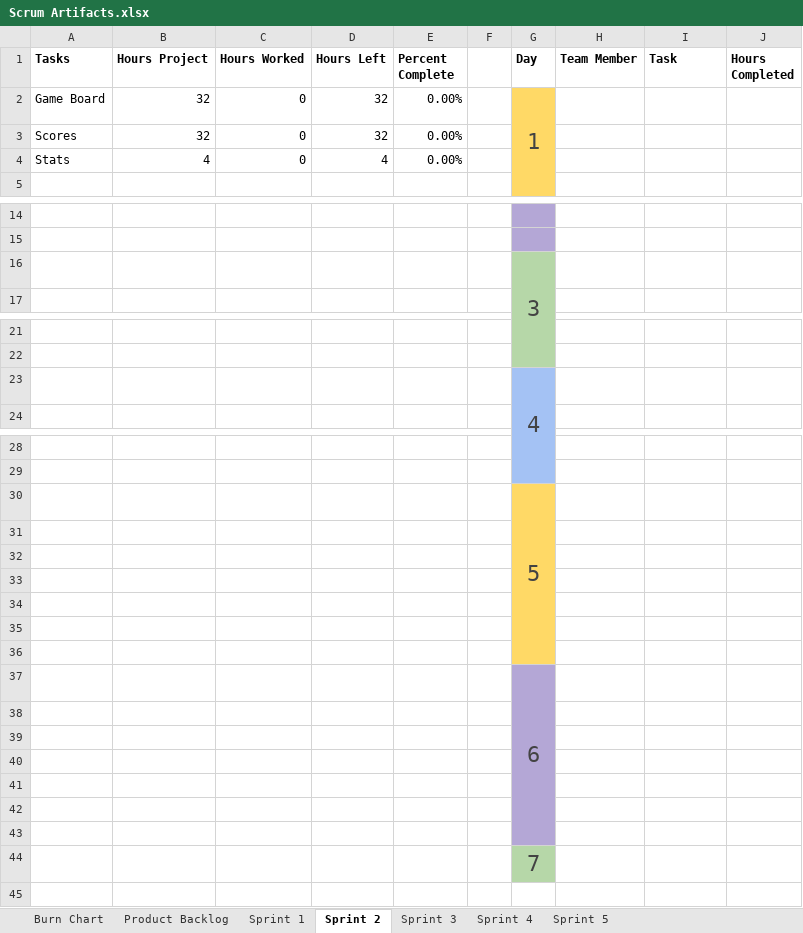
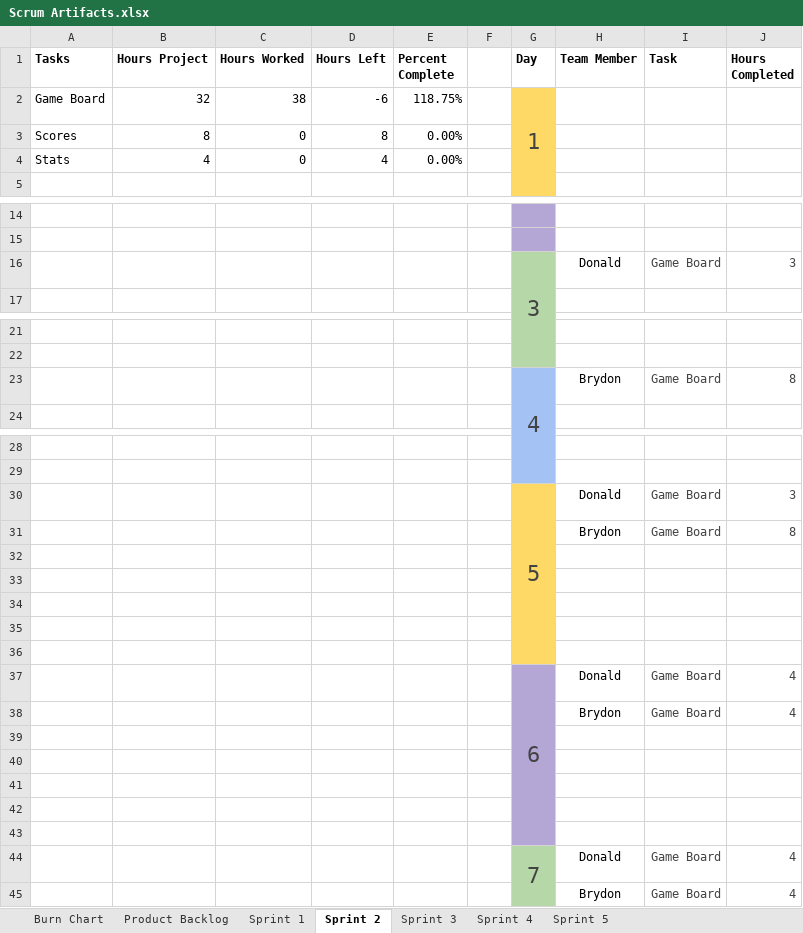
Before and after one commit to JScott-PrimordialGames/CST-247-Milestone-CLC, an Excel workbook: Planning and Design/Scrum Artifacts.xlsx, sheet Sprint 2, drawn as a sheet; only a part is shown, gaps mark what is left out; values as stored, in another font and other column widths than the file's, no borders; table styles not drawn; removed rows and columns are numbered as before the commit, all else as after; the diff covers the shown part only; the diff names each change by its address in the sheet, - before the commit and + after, or states it on an @@ line.

```diff
--- a/Planning and Design/Scrum Artifacts.xlsx (sheet Sprint 2)
+++ b/Planning and Design/Scrum Artifacts.xlsx (sheet Sprint 2)
-C2 (Hours Worked): 0
+C2 (Hours Worked): 38
-D2 (Hours Left): 32
+D2 (Hours Left): -6
-E2 (Percent Complete): 0.00%
+E2 (Percent Complete): 118.75%
-B3 (Hours Project): 32
+B3 (Hours Project): 8
-D3 (Hours Left): 32
+D3 (Hours Left): 8
-row 16:  |  |  |  |  |  | 3
+row 16:  |  |  |  |  |  | 3 | Donald | Game Board | 3
-row 23:  |  |  |  |  |  | 4
+row 23:  |  |  |  |  |  | 4 | Brydon | Game Board | 8
-row 30:  |  |  |  |  |  | 5
+row 30:  |  |  |  |  |  | 5 | Donald | Game Board | 3
+row 31:  |  |  |  |  |  |  | Brydon | Game Board | 8
-row 37: (empty)
+row 37:  |  |  |  |  |  | 6 | Donald | Game Board | 4
-G37 fill: none
+G37 fill: #B4A7D6
+G37:G43 merged
-row 37:  |  |  |  |  |  | 6
+row 38:  |  |  |  |  |  |  | Brydon | Game Board | 4
-row 44: (empty)
+row 44:  |  |  |  |  |  | 7 | Donald | Game Board | 4
-G44 fill: none
+G44 fill: #B6D7A8
+G44:G45 merged
-row 44:  |  |  |  |  |  | 7
+row 45:  |  |  |  |  |  |  | Brydon | Game Board | 4
```
Also changed, not shown: 2 edited cells elsewhere in this sheet, sheet Burn Chart, sheet Sprint 1, charts or pictures.
